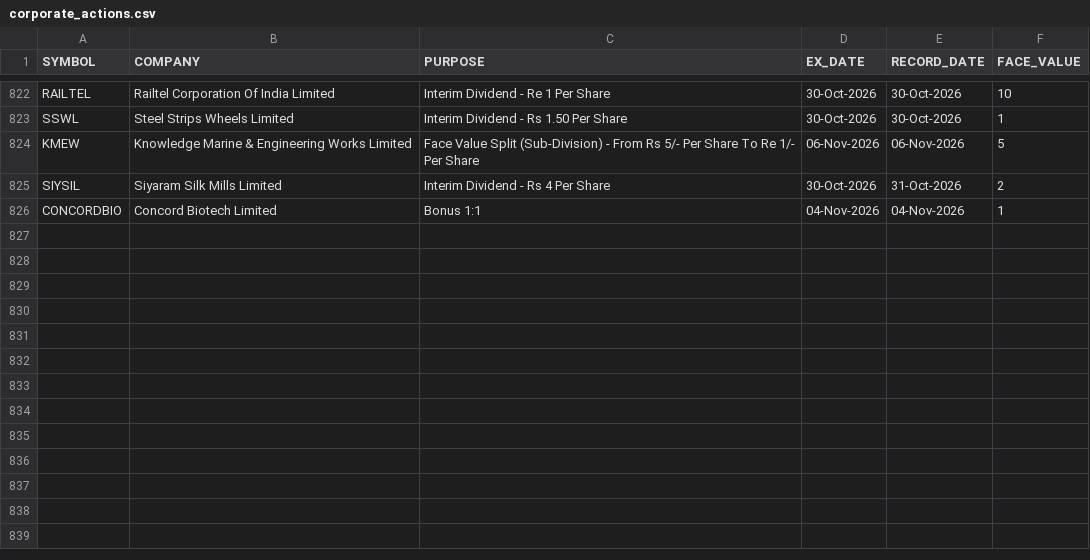
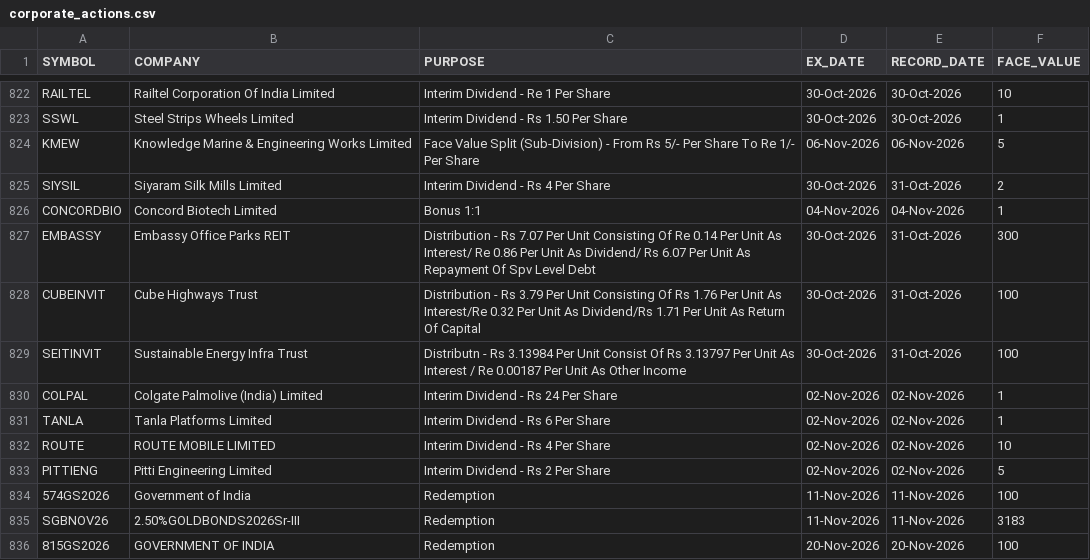
Before and after one commit to tanulakra5211-cell/market-desk, a CSV file: data/corporate_actions.csv, drawn as a sheet; only a part is shown, gaps mark what is left out.

```diff
--- a/data/corporate_actions.csv
+++ b/data/corporate_actions.csv
@@ -826 +826,11 @@ SIYSIL,Siyaram Silk Mills Limited,Interim Dividend - Rs 4 Per Share,30-Oct-2026,
 CONCORDBIO,Concord Biotech Limited,Bonus 1:1,04-Nov-2026,04-Nov-2026,1
+EMBASSY,Embassy Office Parks REIT,Distribution - Rs 7.07 Per Unit Consisting Of Re 0.14 Per Unit As Interest/ Re 0.86 Per Unit As Dividend/ Rs 6.07 Per Unit As Repayment Of Spv Level Debt,30-Oct-2026,31-Oct-2026,300
+CUBEINVIT,Cube Highways Trust,Distribution - Rs 3.79 Per Unit Consisting Of Rs 1.76 Per Unit As Interest/Re 0.32 Per Unit As Dividend/Rs 1.71 Per Unit As Return Of Capital,30-Oct-2026,31-Oct-2026,100
+SEITINVIT,Sustainable Energy Infra Trust,Distributn - Rs 3.13984 Per Unit Consist Of Rs 3.13797 Per Unit As Interest / Re 0.00187 Per Unit As Other Income,30-Oct-2026,31-Oct-2026,100
+COLPAL,Colgate Palmolive (India) Limited,Interim Dividend - Rs 24 Per Share,02-Nov-2026,02-Nov-2026,1
+TANLA,Tanla Platforms Limited,Interim Dividend - Rs 6 Per Share,02-Nov-2026,02-Nov-2026,1
+ROUTE,ROUTE MOBILE LIMITED,Interim Dividend - Rs 4 Per Share,02-Nov-2026,02-Nov-2026,10
+PITTIENG,Pitti Engineering Limited,Interim Dividend - Rs 2 Per Share,02-Nov-2026,02-Nov-2026,5
+574GS2026,Government of India,Redemption,11-Nov-2026,11-Nov-2026,100
+SGBNOV26,2.50%GOLDBONDS2026Sr-III,Redemption,11-Nov-2026,11-Nov-2026,3183
+815GS2026,GOVERNMENT OF INDIA,Redemption,20-Nov-2026,20-Nov-2026,100
```
Also changed, not shown: data/flows.csv, 3 other files.
